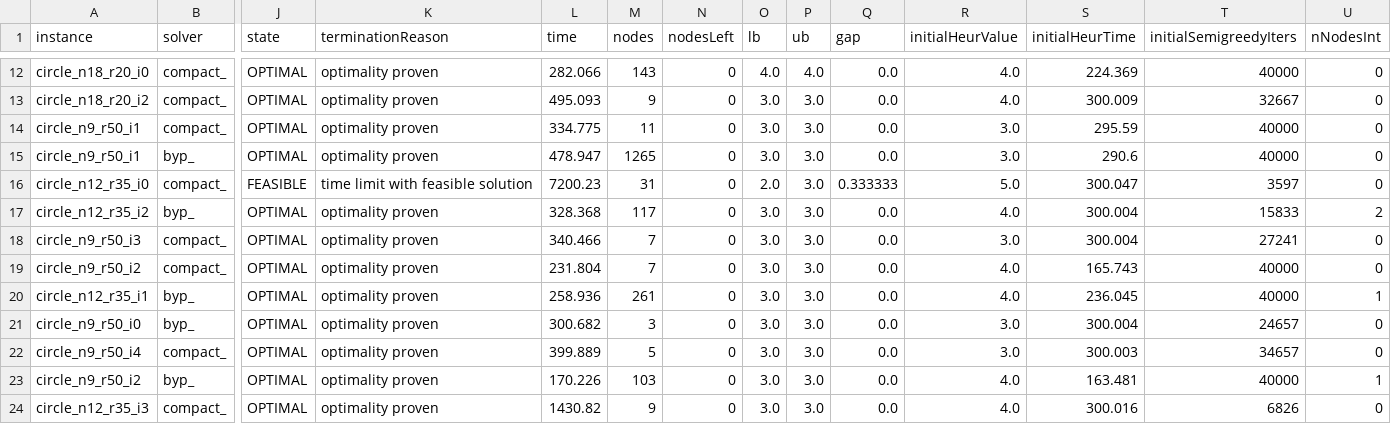
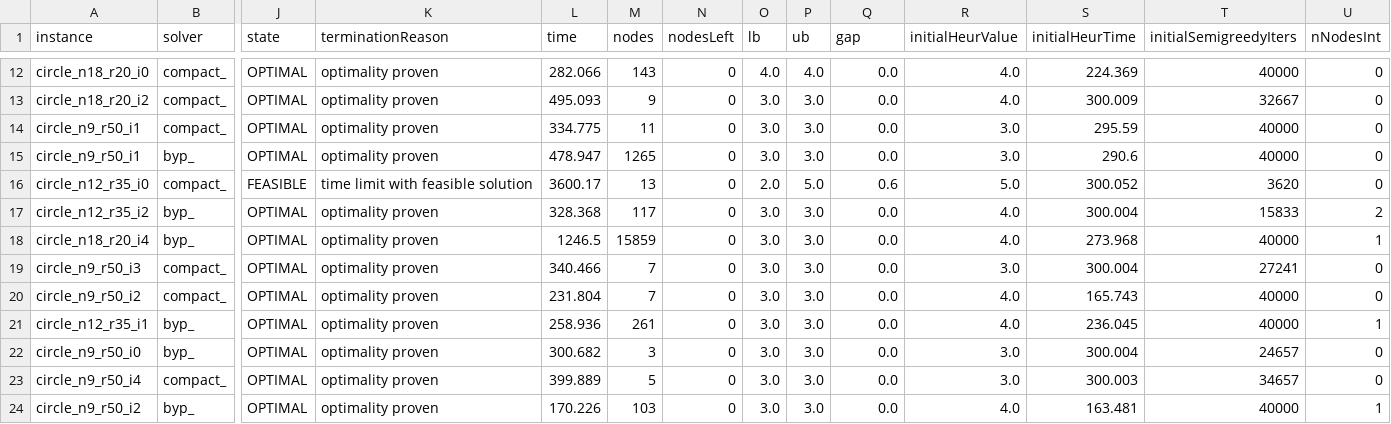
Before and after one commit to maurolucci/dpcp, a CSV file: experiments/exp10/stats10.csv, drawn as a sheet; only a part is shown, gaps mark what is left out; the shorter side is filled out with more unchanged rows; rows hold the shown columns only; the diff names each change by its address in the sheet, - before the commit and + after, or states it on an @@ line.

```diff
--- a/experiments/exp10/stats10.csv
+++ b/experiments/exp10/stats10.csv
-L16 (time): 7200.23
+L16 (time): 3600.17
-M16 (nodes): 31
+M16 (nodes): 13
-P16 (ub): 3.0
+P16 (ub): 5.0
-Q16 (gap): 0.333333
+Q16 (gap): 0.6
-S16 (initialHeurTime): 300.047
+S16 (initialHeurTime): 300.052
-T16 (initialSemigreedyIters): 3597
+T16 (initialSemigreedyIters): 3620
+row 18: circle_n18_r20_i4 | byp_ | OPTIMAL | optimality proven | 1246.5 | 15859 | 0 | 3.0 | 3.0 | 0.0 | 4.0 | 273.968 | 40000 | 1
```
Also changed, not shown: experiments/exp11/stats11.csv, experiments/exp12/stats12.csv.
